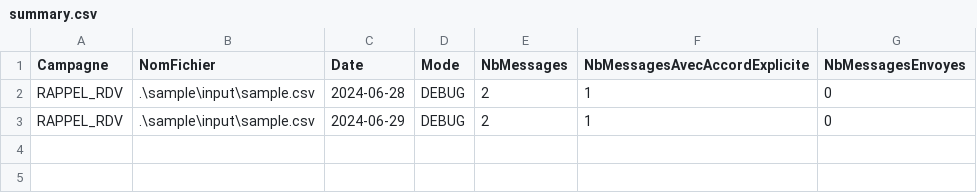
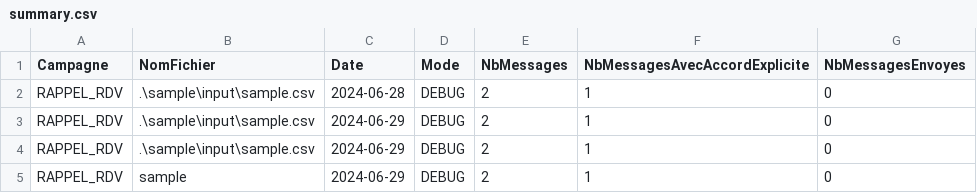
Before and after one commit to SkaJess/smsmanager, a CSV file: sample/output/summary.csv, drawn as a sheet.

```diff
--- a/sample/output/summary.csv
+++ b/sample/output/summary.csv
@@ -3 +3,3 @@ RAPPEL_RDV;".\sample\input\sample.csv";2024-06-28;DEBUG;2;1;0
 RAPPEL_RDV;".\sample\input\sample.csv";2024-06-29;DEBUG;2;1;0
+RAPPEL_RDV;".\sample\input\sample.csv";2024-06-29;DEBUG;2;1;0
+RAPPEL_RDV;sample;2024-06-29;DEBUG;2;1;0
```
Also changed, not shown: 1 other file.
